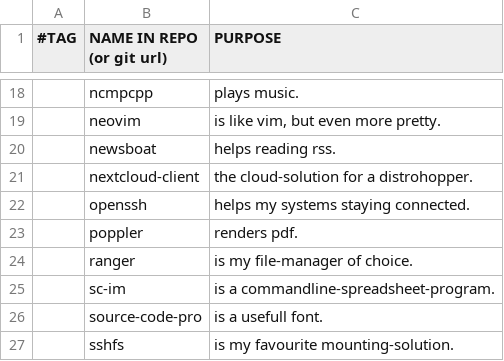
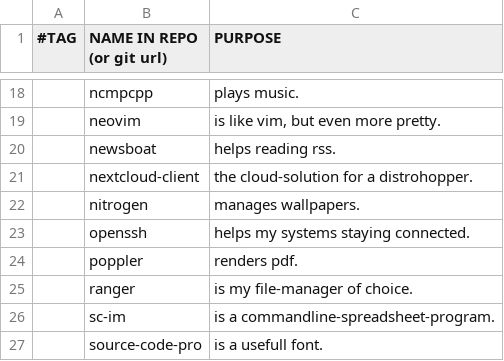
Before and after one commit to Segdon/SOLEN, a CSV file: progs.csv, drawn as a sheet; only a part is shown, gaps mark what is left out; the shorter side is filled out with more unchanged rows; the diff names each change by its address in the sheet, - before the commit and + after, or states it on an @@ line.

Commit message:
forgot nitrogen

```diff
--- a/progs.csv
+++ b/progs.csv
+row 22:  | nitrogen | manages wallpapers.
```
